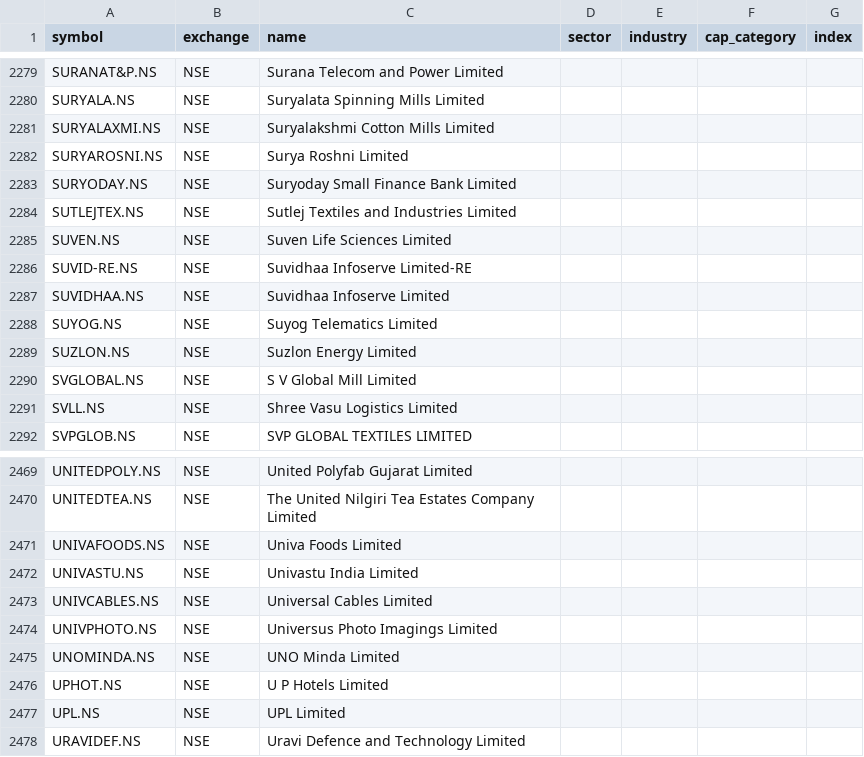
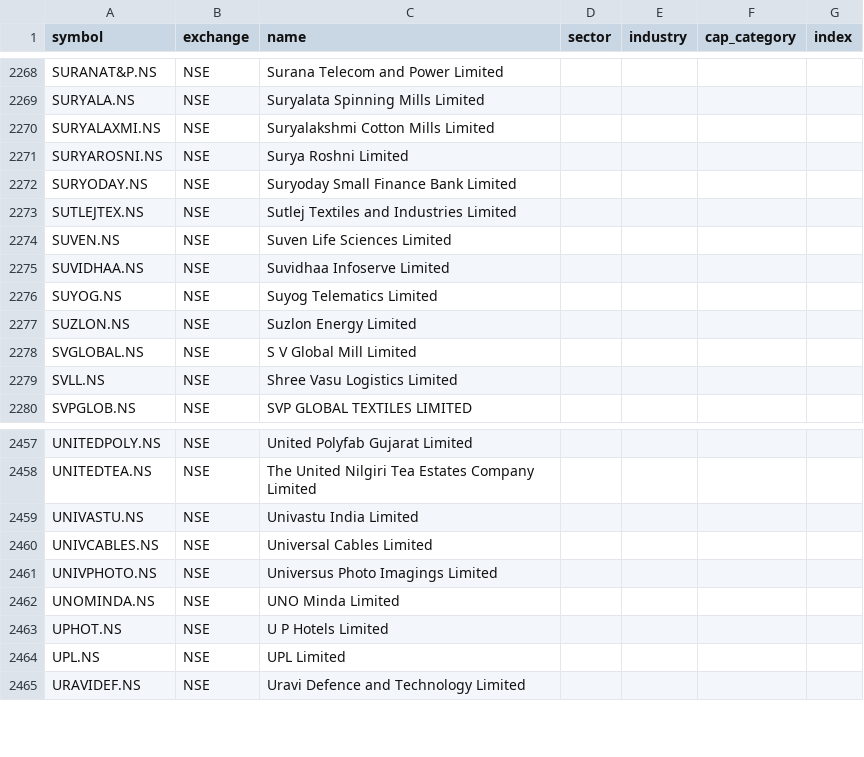
Before and after one commit to djjay0786-tech/Stocksob-fvg-telegram-scanner, a CSV file: universe.csv, drawn as a sheet; only a part is shown, gaps mark what is left out; the diff covers the shown part only.

```diff
--- a/universe.csv
+++ b/universe.csv
@@ -2285,3 +2274,2 @@ SUTLEJTEX.NS,NSE,Sutlej Textiles and Industries Limited,,,,
 SUVEN.NS,NSE,Suven Life Sciences Limited,,,,
-SUVID-RE.NS,NSE,Suvidhaa Infoserve Limited-RE,,,,
 SUVIDHAA.NS,NSE,Suvidhaa Infoserve Limited,,,,
@@ -2470,3 +2458,2 @@ UNITEDPOLY.NS,NSE,United Polyfab Gujarat Limited,,,,
 UNITEDTEA.NS,NSE,The United Nilgiri Tea Estates Company Limited,,,,
-UNIVAFOODS.NS,NSE,Univa Foods Limited,,,,
 UNIVASTU.NS,NSE,Univastu India Limited,,,,
```
Also changed, not shown: 11 removed rows elsewhere in this file.
